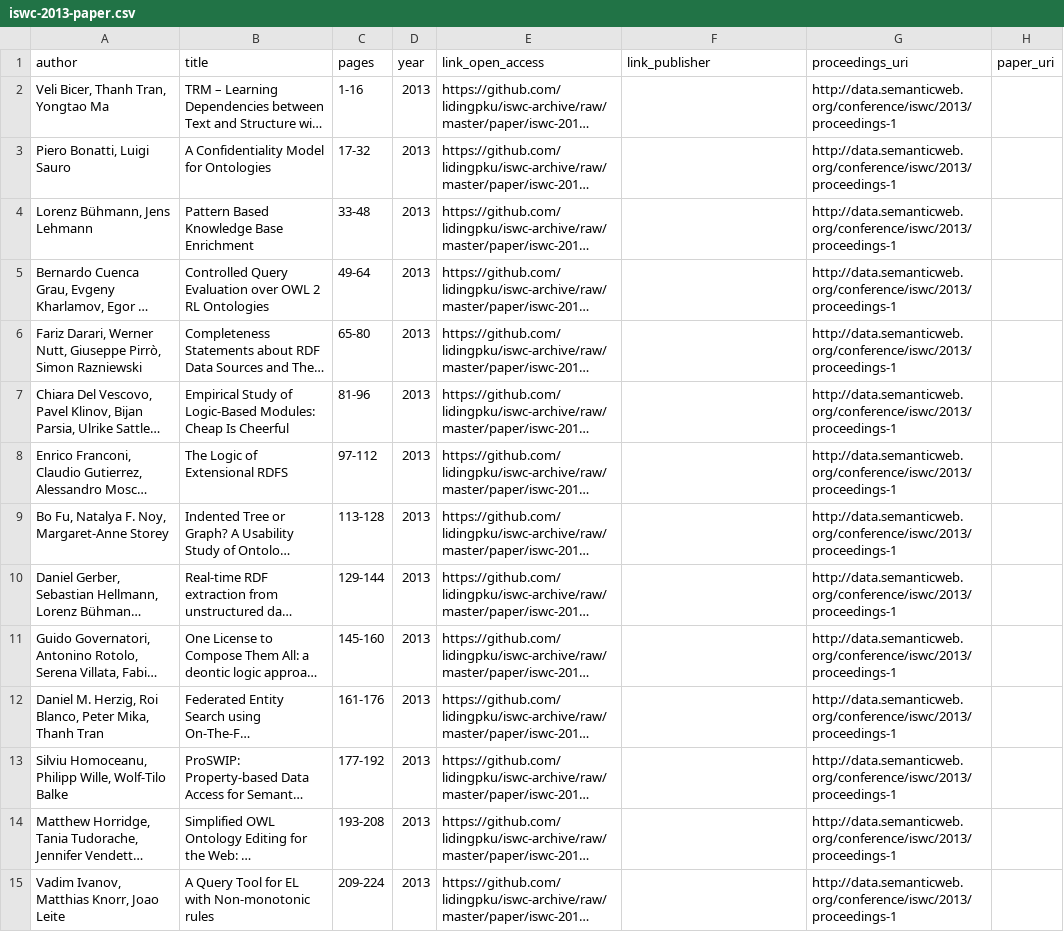
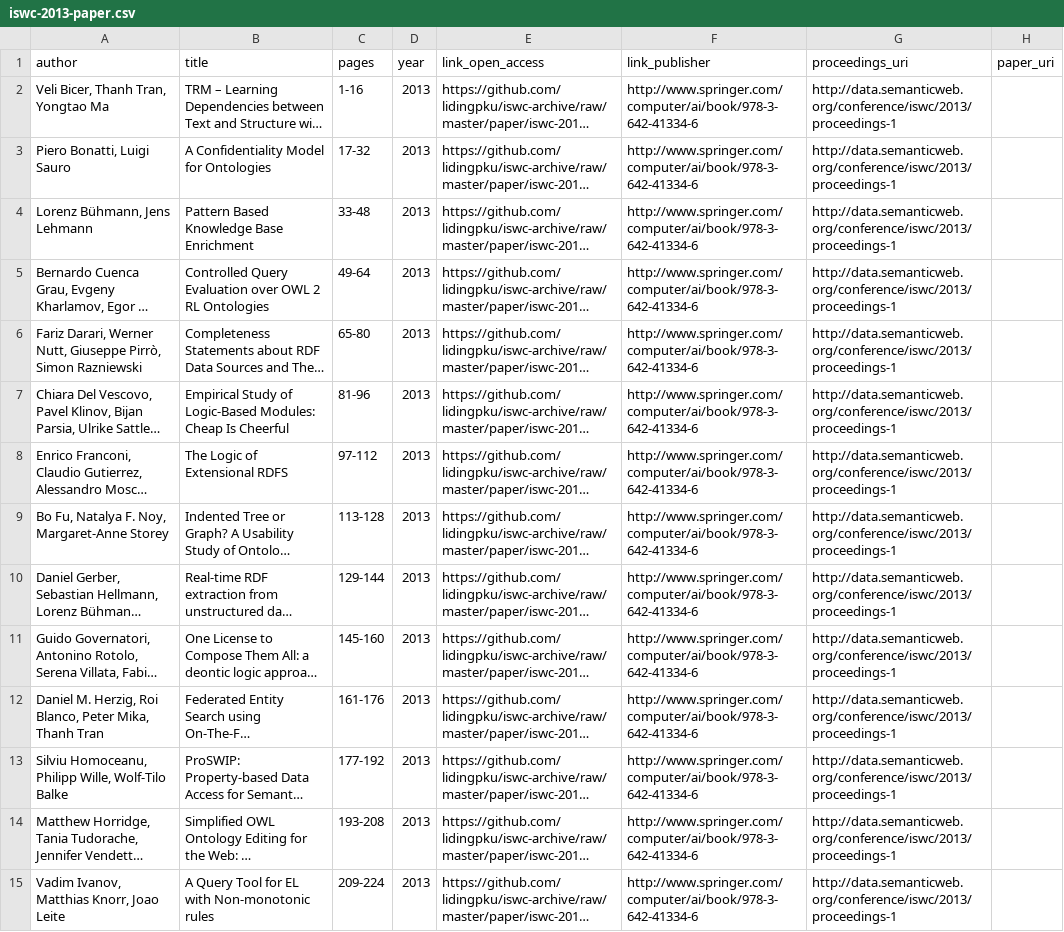
Before and after one commit to lidingpku/iswc-archive, a CSV file: data/source/iswc-2013-paper.csv, drawn as a sheet; only a part is shown; long unchanged cells end in …; the diff covers the shown part only; the diff names each change by its address in the sheet, - before the commit and + after, or states it on an @@ line.

Commit message:
set iswc2013 publisher link to publisher's proceedings page, will link to individual paper once the actual link are ready.

```diff
--- a/data/source/iswc-2013-paper.csv
+++ b/data/source/iswc-2013-paper.csv
-F2:F15 (link_publisher): (empty)
+F2:F15 (link_publisher): http://www.springer.com/computer/ai/book/978-3-642-41334-6
```
Also changed, not shown: 75 edited cells elsewhere in this file, data/source/iswc-all-proceedings.csv, 5 other files.
